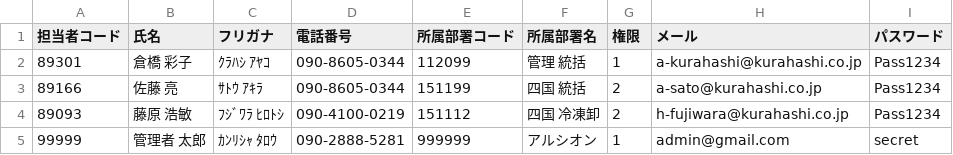
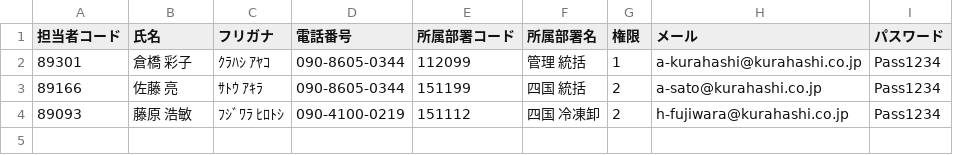
Before and after one commit to arcion-git/kurahashi, a CSV file: database/csv/InCompanySales.csv, drawn as a sheet; the diff names each change by its address in the sheet, - before the commit and + after, or states it on an @@ line.

```diff
--- a/database/csv/InCompanySales.csv
+++ b/database/csv/InCompanySales.csv
-row 5: 99999 | 管理者 太郎 | ｶﾝﾘｼｬ ﾀﾛｳ | 090-2888-5281 | 999999 | アルシオン | 1 | admin@gmail.com | secret
```
Also changed, not shown: database/csv/Calendar.csv, database/csv/CategoryMaster.csv, 19 other files.
